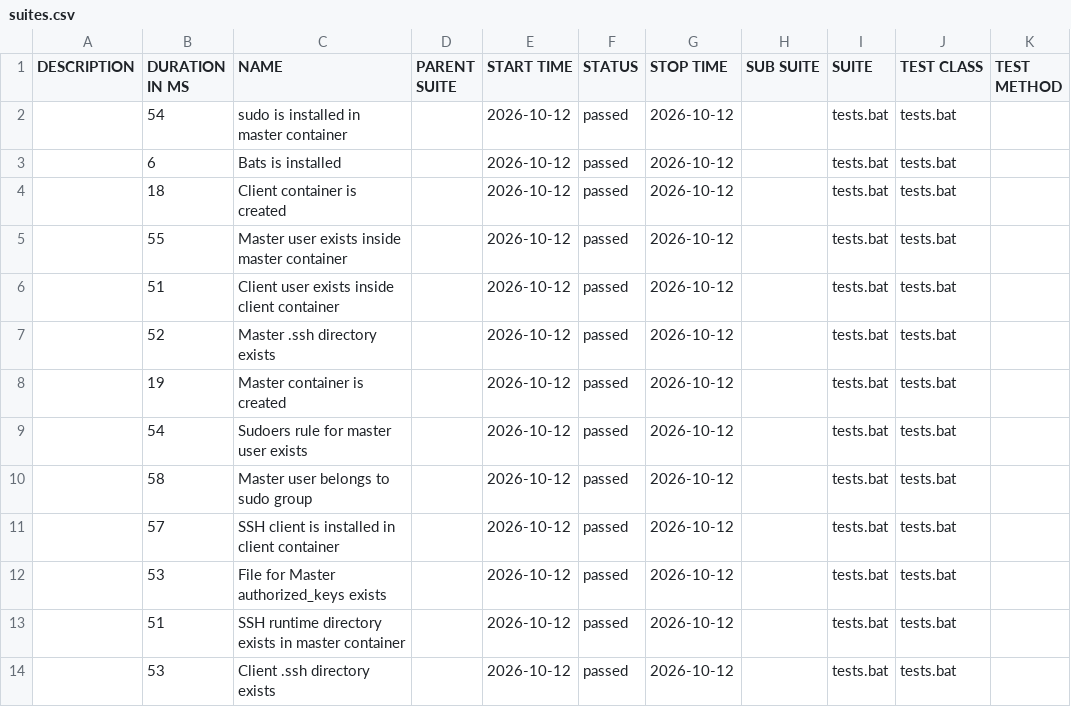
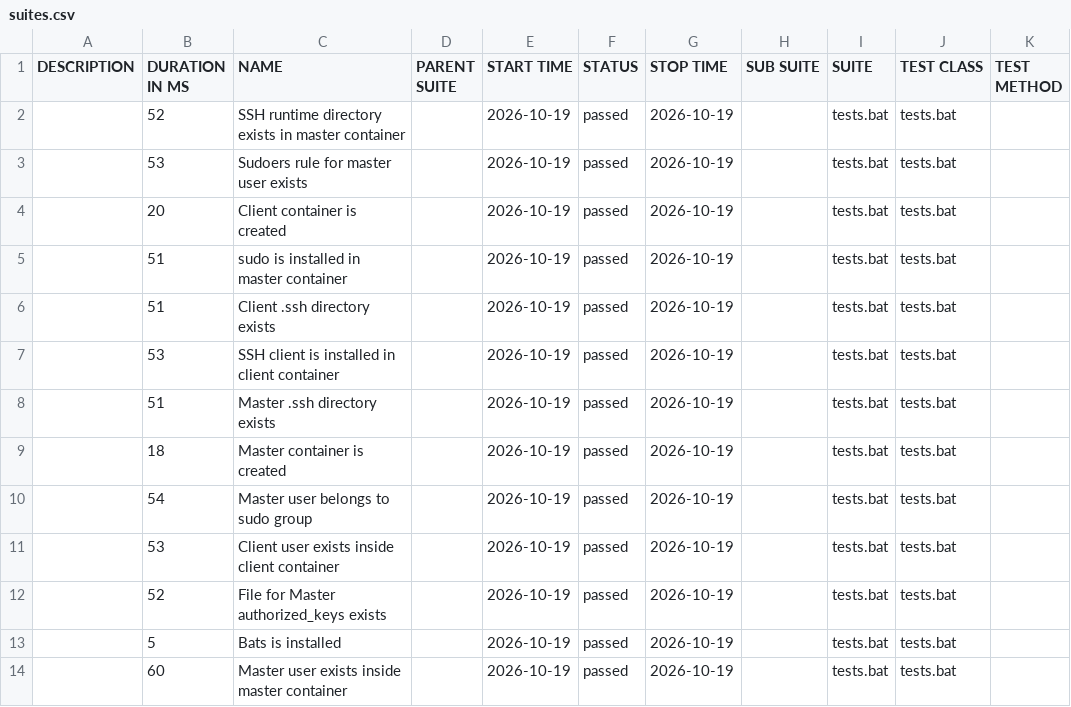
Before and after one commit to marjuro28/test-open, a CSV file: data/suites.csv, drawn as a sheet.

```diff
--- a/data/suites.csv
+++ b/data/suites.csv
@@ -1,14 +1,14 @@
 "DESCRIPTION","DURATION IN MS","NAME","PARENT SUITE","START TIME","STATUS","STOP TIME","SUB SUITE","SUITE","TEST CLASS","TEST METHOD"
-"","54","sudo is installed in master container","","2026-10-12","passed","2026-10-12","","tests.bat","tests.bat",""
-"","6","Bats is installed","","2026-10-12","passed","2026-10-12","","tests.bat","tests.bat",""
-"","18","Client container is created","","2026-10-12","passed","2026-10-12","","tests.bat","tests.bat",""
-"","55","Master user exists inside master container","","2026-10-12","passed","2026-10-12","","tests.bat","tests.bat",""
-"","51","Client user exists inside client container","","2026-10-12","passed","2026-10-12","","tests.bat","tests.bat",""
-"","52","Master .ssh directory exists","","2026-10-12","passed","2026-10-12","","tests.bat","tests.bat",""
-"","19","Master container is created","","2026-10-12","passed","2026-10-12","","tests.bat","tests.bat",""
-"","54","Sudoers rule for master user exists","","2026-10-12","passed","2026-10-12","","tests.bat","tests.bat",""
-"","58","Master user belongs to sudo group","","2026-10-12","passed","2026-10-12","","tests.bat","tests.bat",""
-"","57","SSH client is installed in client container","","2026-10-12","passed","2026-10-12","","tests.bat","tests.bat",""
-"","53","File for Master authorized_keys exists","","2026-10-12","passed","2026-10-12","","tests.bat","tests.bat",""
-"","51","SSH runtime directory exists in master container","","2026-10-12","passed","2026-10-12","","tests.bat","tests.bat",""
-"","53","Client .ssh directory exists","","2026-10-12","passed","2026-10-12","","tests.bat","tests.bat",""
+"","52","SSH runtime directory exists in master container","","2026-10-19","passed","2026-10-19","","tests.bat","tests.bat",""
+"","53","Sudoers rule for master user exists","","2026-10-19","passed","2026-10-19","","tests.bat","tests.bat",""
+"","20","Client container is created","","2026-10-19","passed","2026-10-19","","tests.bat","tests.bat",""
+"","51","sudo is installed in master container","","2026-10-19","passed","2026-10-19","","tests.bat","tests.bat",""
+"","51","Client .ssh directory exists","","2026-10-19","passed","2026-10-19","","tests.bat","tests.bat",""
+"","53","SSH client is installed in client container","","2026-10-19","passed","2026-10-19","","tests.bat","tests.bat",""
+"","51","Master .ssh directory exists","","2026-10-19","passed","2026-10-19","","tests.bat","tests.bat",""
+"","18","Master container is created","","2026-10-19","passed","2026-10-19","","tests.bat","tests.bat",""
+"","54","Master user belongs to sudo group","","2026-10-19","passed","2026-10-19","","tests.bat","tests.bat",""
+"","53","Client user exists inside client container","","2026-10-19","passed","2026-10-19","","tests.bat","tests.bat",""
+"","52","File for Master authorized_keys exists","","2026-10-19","passed","2026-10-19","","tests.bat","tests.bat",""
+"","5","Bats is installed","","2026-10-19","passed","2026-10-19","","tests.bat","tests.bat",""
+"","60","Master user exists inside master container","","2026-10-19","passed","2026-10-19","","tests.bat","tests.bat",""
```
Also changed, not shown: 40 other files.
